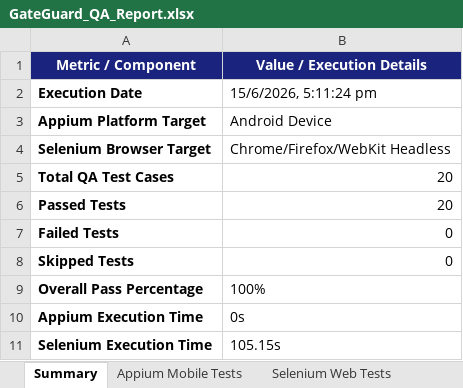
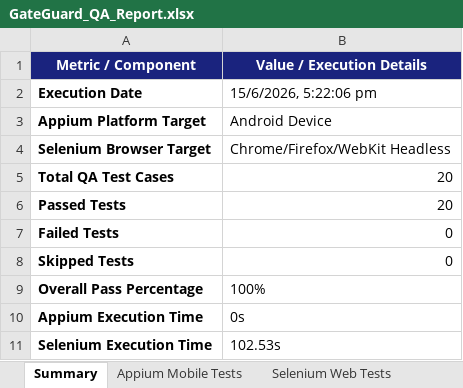
Before and after one commit to pavendhanA/app, an Excel workbook: reports/GateGuard_QA_Report.xlsx, sheet Summary, drawn as a sheet; values as stored, in another font and other column widths than the file's, no borders; the diff names each change by its address in the sheet, - before the commit and + after, or states it on an @@ line.

```diff
--- a/reports/GateGuard_QA_Report.xlsx (sheet Summary)
+++ b/reports/GateGuard_QA_Report.xlsx (sheet Summary)
-B2 (Value / Execution Details): 15/6/2026, 5:11:24 pm
+B2 (Value / Execution Details): 15/6/2026, 5:22:06 pm
-B11 (Value / Execution Details): 105.15s
+B11 (Value / Execution Details): 102.53s
```
Also changed, not shown: sheet Selenium Web Tests, 9 other files.
